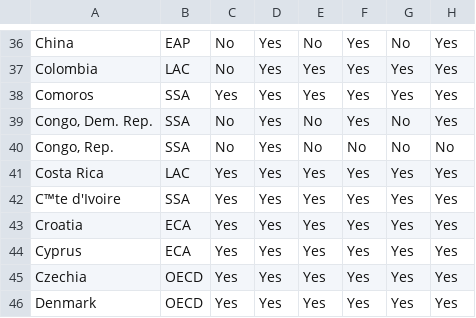
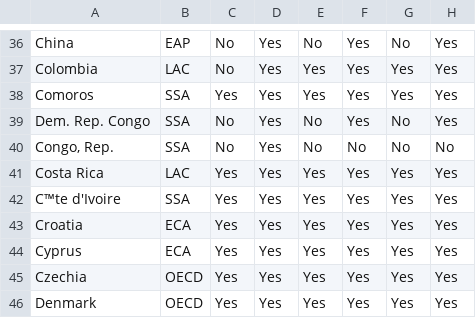
Before and after one commit to inesbsantos/Women-s-Role-in-the-Job-market-in-the-21st-Century, a CSV file: datasets/women_business_law_pay_dataset.csv, drawn as a sheet; only a part is shown, gaps mark what is left out; the diff names each change by its address in the sheet, - before the commit and + after, or states it on an @@ line.

Commit message:
Update women_business_law_pay_dataset.csv

```diff
--- a/datasets/women_business_law_pay_dataset.csv
+++ b/datasets/women_business_law_pay_dataset.csv
-A39: Congo, Dem. Rep.
+A39: Dem. Rep. Congo
```
